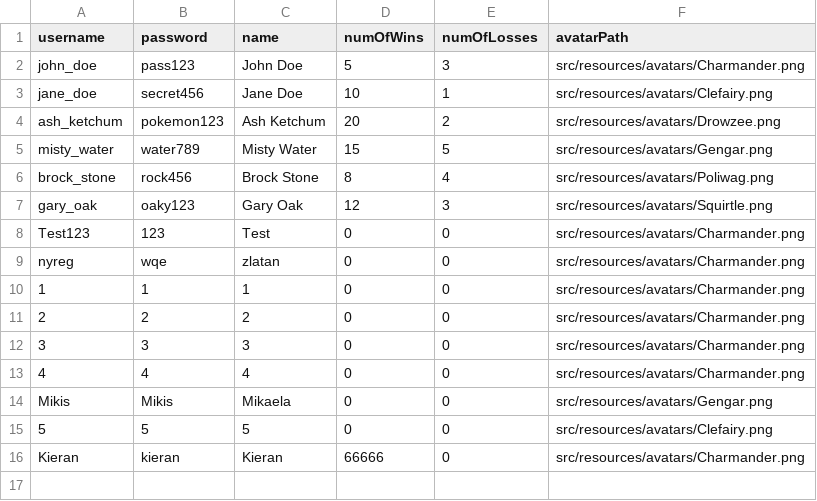
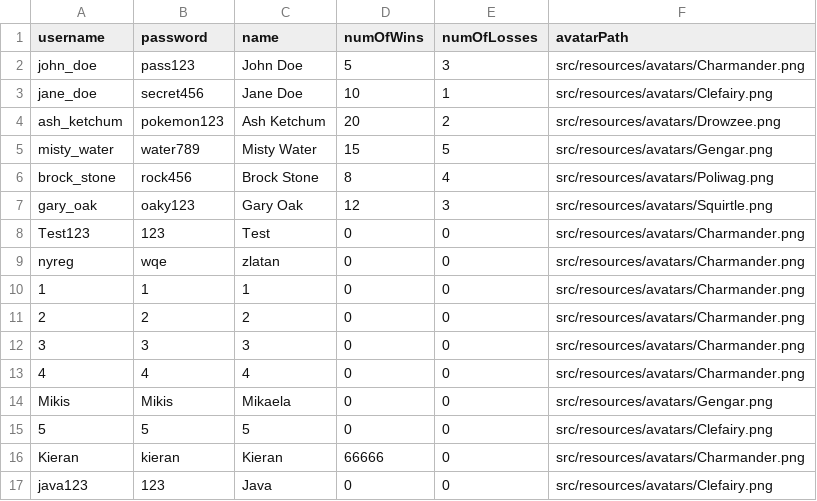
Before and after one commit to borgCode/Quizkampen, a CSV file: src/server/data/userdata.csv, drawn as a sheet.

```diff
--- a/src/server/data/userdata.csv
+++ b/src/server/data/userdata.csv
@@ -16 +16,2 @@ Mikis,Mikis,Mikaela,0,0,src/resources/avatars/Gengar.png
 Kieran,kieran,Kieran,66666,0,src/resources/avatars/Charmander.png
+java123,123,Java,0,0,src/resources/avatars/Clefairy.png
```
Also changed, not shown: 1 other file.
